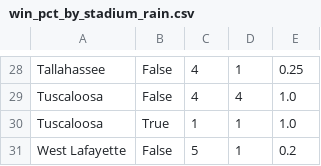
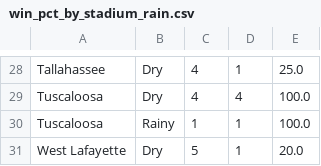
Before and after one commit to whuddd/Final-Project-201-Matt-Sean-and-William-, a CSV file: outputs/win_pct_by_stadium_rain.csv, drawn as a sheet; only a part is shown, gaps mark what is left out; the diff covers the shown part only; the diff names each change by its address in the sheet, - before the commit and + after, or states it on an @@ line.

```diff
--- a/outputs/win_pct_by_stadium_rain.csv
+++ b/outputs/win_pct_by_stadium_rain.csv
-B28:B29: False
+B28:B29: Dry
-E28: 0.25
+E28: 25.0
-E29:E30: 1.0
+E29:E30: 100.0
-B30: True
+B30: Rainy
-B31: False
+B31: Dry
-E31: 0.2
+E31: 20.0
```
Also changed, not shown: 1 added row, 1 removed row and 52 edited cells elsewhere in this file, outputs/correlation_matrix.csv, outputs/joined_dataset.csv, 13 other files.
